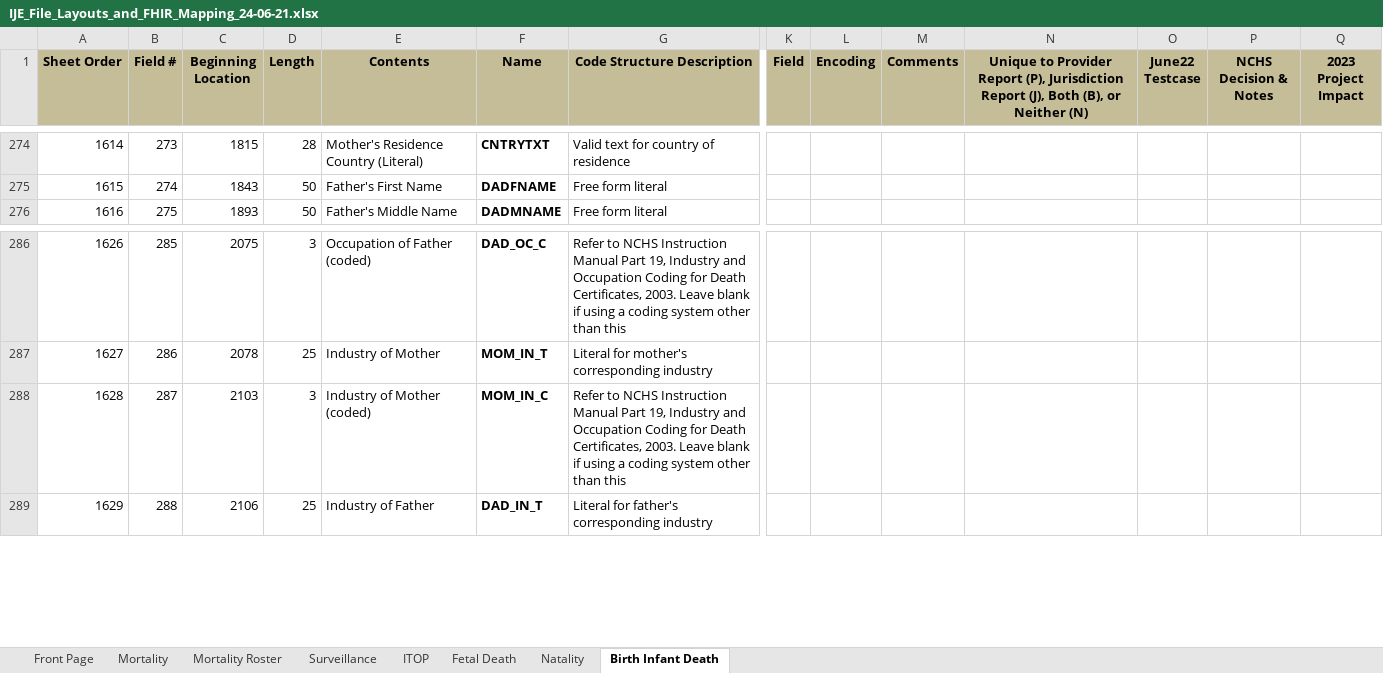
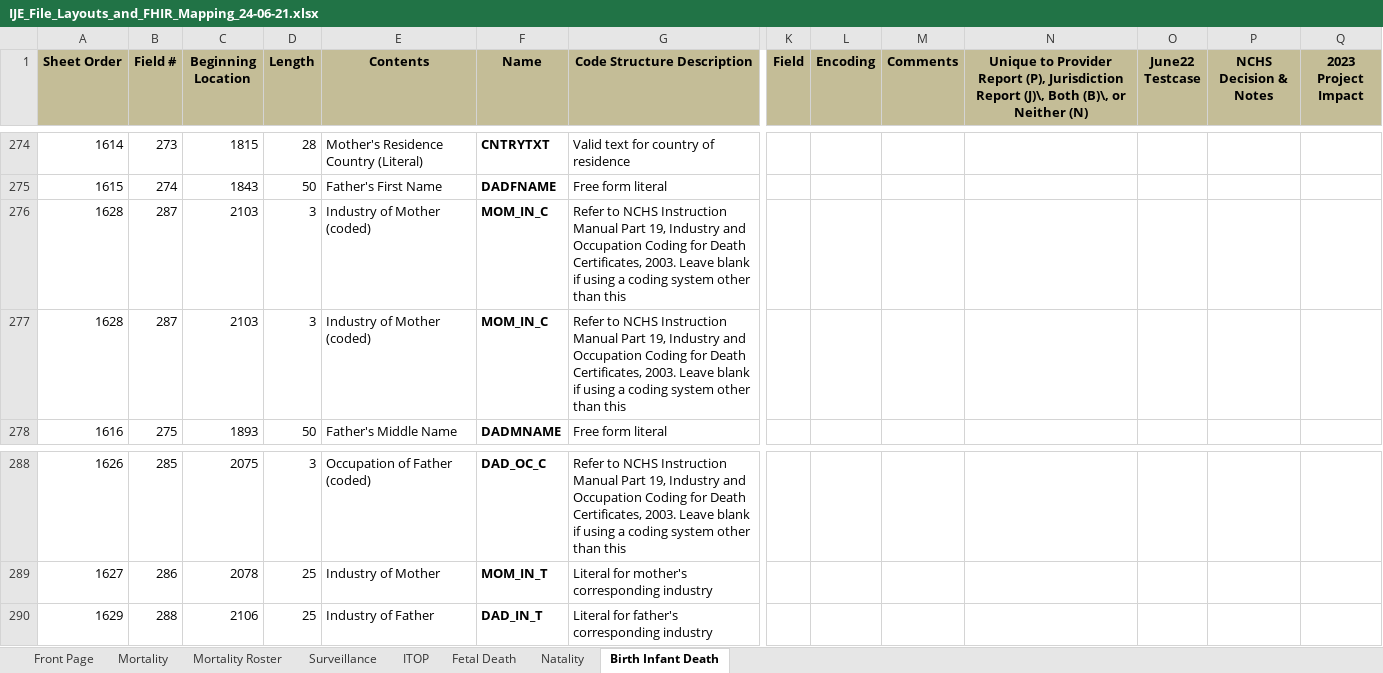
Before and after one commit to HL7/fhir-bfdr, an Excel workbook: input/images/IJE_File_Layouts_and_FHIR_Mapping_24-06-21.xlsx, sheet Birth Infant Death, drawn as a sheet; only a part is shown, gaps mark what is left out; values as stored, in another font and other column widths than the file's, no borders; rows hold the shown columns only; the diff names each change by its address in the sheet, - before the commit and + after, or states it on an @@ line.

Commit message:
fix up coded industry and occupation

```diff
--- a/input/images/IJE_File_Layouts_and_FHIR_Mapping_24-06-21.xlsx (sheet Birth Infant Death)
+++ b/input/images/IJE_File_Layouts_and_FHIR_Mapping_24-06-21.xlsx (sheet Birth Infant Death)
-N1: …Jurisdiction Report (J), Both (B), or Neither…
+N1: …Jurisdiction Report (J)\, Both (B)\, or Neither…
@@ row 288 moved to row 276: 1628 @@
+row 277: 1628 | 287 | 2103 | 3 | Industry of Mother (coded) | MOM_IN_C | Refer to NCHS Instruction Manual Part 19, Industry and Occupation Coding for Death Certificates, 2003. Leave blank if using a coding system other than this
```
Also changed, not shown: sheet Fetal Death, sheet Natality, sheet Mortality, sheet Mortality Roster, sheet ITOP, sheet Surveillance, 19 other files.
